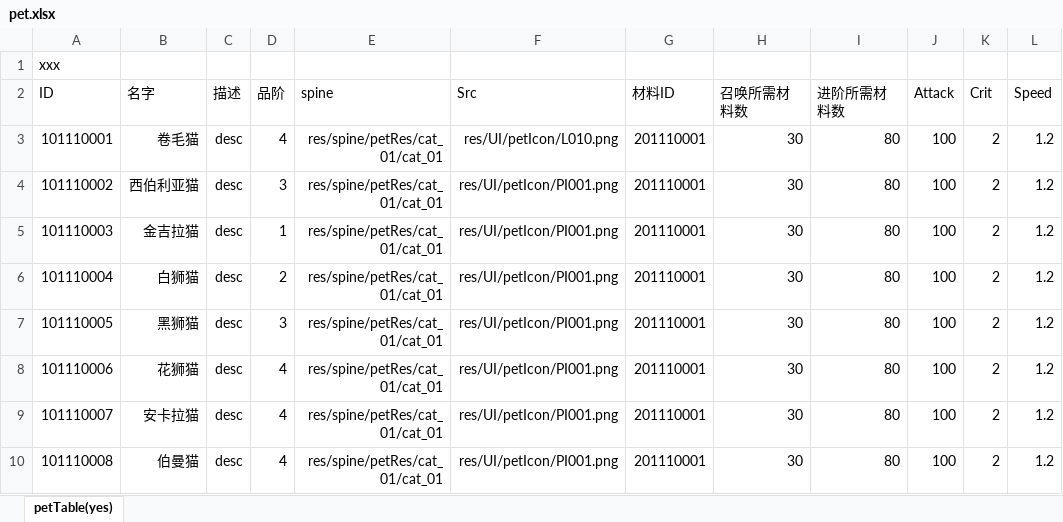
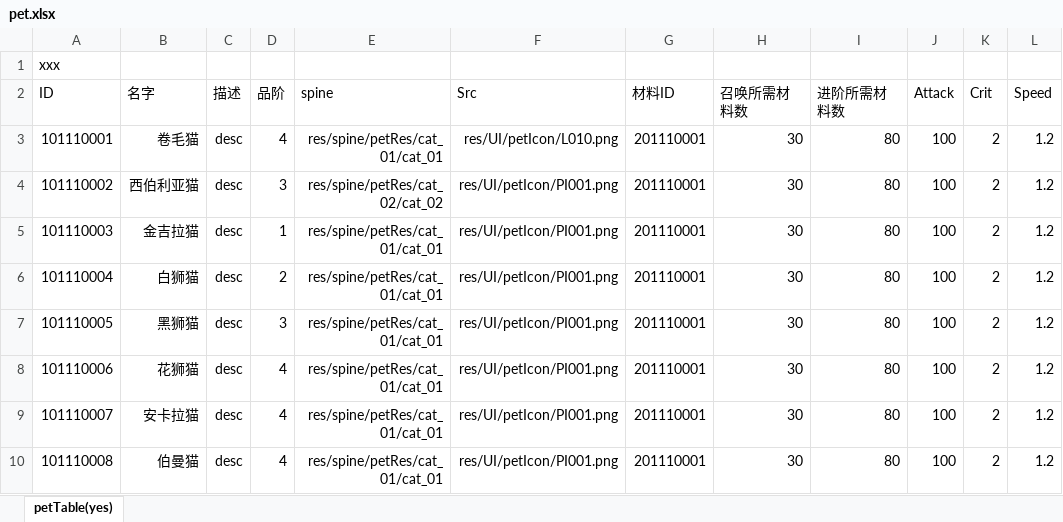
Before and after one commit to PenpenLi/test-1, an Excel workbook: lota_xin/xls/pet.xlsx, sheet petTable(yes), drawn as a sheet; only a part is shown; values as stored, in another font and other column widths than the file's, no borders; the diff names each change by its address in the sheet, - before the commit and + after, or states it on an @@ line.

```diff
--- a/lota_xin/xls/pet.xlsx (sheet petTable(yes))
+++ b/lota_xin/xls/pet.xlsx (sheet petTable(yes))
-E4 (spine): res/spine/petRes/cat_01/cat_01
+E4 (spine): res/spine/petRes/cat_02/cat_02
```
Also changed, not shown: 11 other files.
